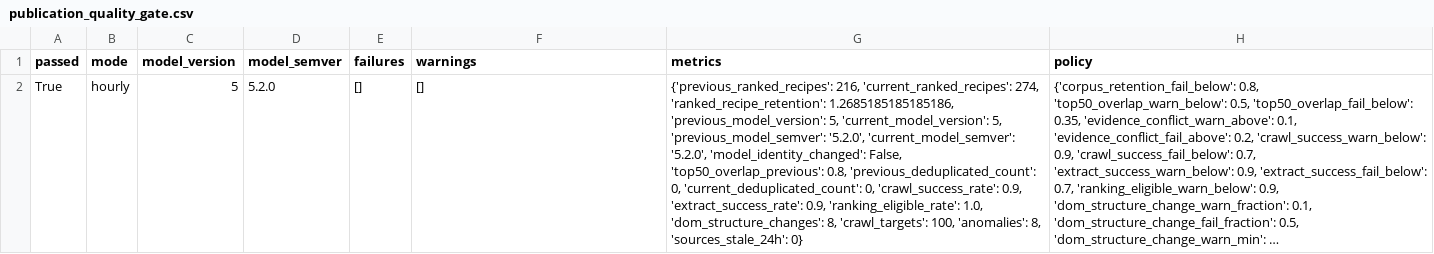
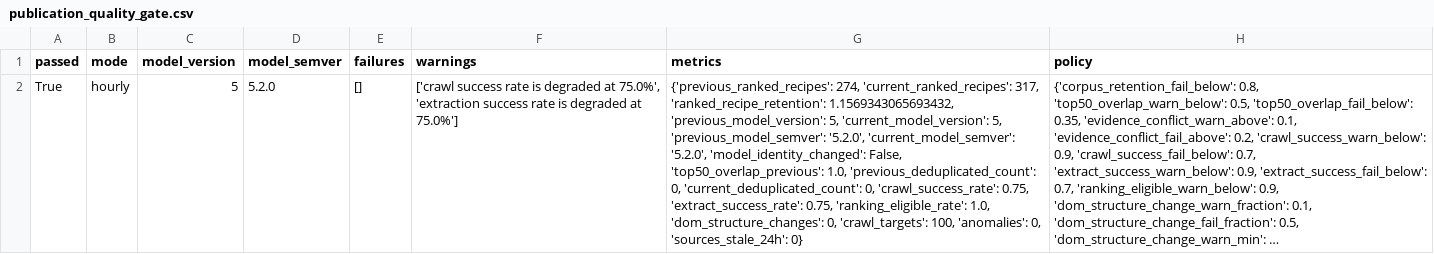
Before and after one commit to Chaseagle96/Air-Fryer-Recipes, a CSV file: verticals/slow_cooker/output/publication_quality_gate.csv, drawn as a sheet; long unchanged cells end in …; the diff names each change by its address in the sheet, - before the commit and + after, or states it on an @@ line.

```diff
--- a/verticals/slow_cooker/output/publication_quality_gate.csv
+++ b/verticals/slow_cooker/output/publication_quality_gate.csv
-F2 (warnings): []
+F2 (warnings): ['crawl success rate is degraded at 75.0%', 'extraction success rate is degraded at 75.0%']
-G2 (metrics): {'previous_ranked_recipes': 216, 'current_ranked_recipes': 274, 'ranked_recipe_retention': 1.2685185185185186, 'previous_model_version': 5, 'current_model_version': 5, 'previous_model_semver': '5.2.0', 'current_model_semver': '5.2.0', 'model_identity_changed': False, 'top50_overlap_previous': 0.8, 'previous_deduplicated_count': 0, 'current_deduplicated_count': 0, 'crawl_success_rate': 0.9, 'extract_success_rate': 0.9, 'ranking_eligible_rate': 1.0, 'dom_structure_changes': 8, 'crawl_targets': 100, 'anomalies': 8, 'sources_stale_24h': 0}
+G2 (metrics): {'previous_ranked_recipes': 274, 'current_ranked_recipes': 317, 'ranked_recipe_retention': 1.1569343065693432, 'previous_model_version': 5, 'current_model_version': 5, 'previous_model_semver': '5.2.0', 'current_model_semver': '5.2.0', 'model_identity_changed': False, 'top50_overlap_previous': 1.0, 'previous_deduplicated_count': 0, 'current_deduplicated_count': 0, 'crawl_success_rate': 0.75, 'extract_success_rate': 0.75, 'ranking_eligible_rate': 1.0, 'dom_structure_changes': 0, 'crawl_targets': 100, 'anomalies': 0, 'sources_stale_24h': 0}
```
Also changed, not shown: verticals/slow_cooker/output/ranking_robustness.csv, verticals/slow_cooker/output/source_coverage.csv, 21 other files.
